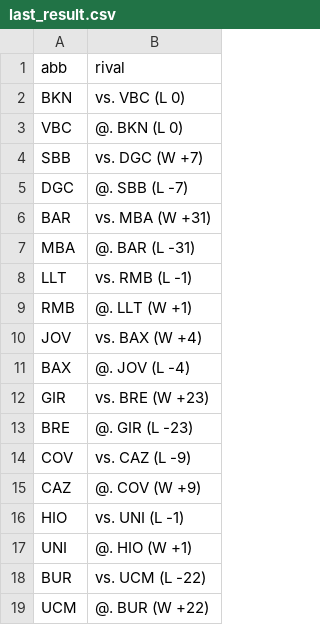
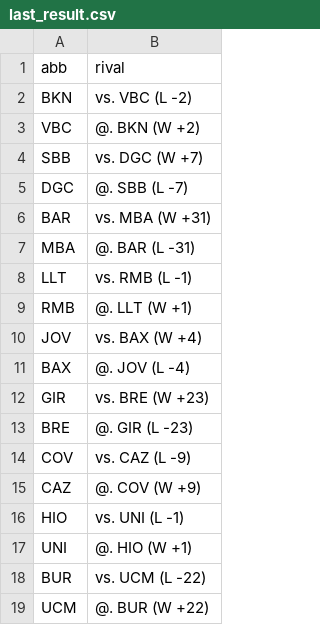
Before and after one commit to IvoVillanueva/pbp-acb-2025-26, a CSV file: data/last_result.csv, drawn as a sheet.

```diff
--- a/data/last_result.csv
+++ b/data/last_result.csv
@@ -1,4 +1,4 @@
 "abb","rival"
-"BKN","vs. VBC (L 0)"
-"VBC","@. BKN (L 0)"
+"BKN","vs. VBC (L -2)"
+"VBC","@. BKN (W +2)"
 "SBB","vs. DGC (W +7)"
```
Also changed, not shown: 2 other files.
